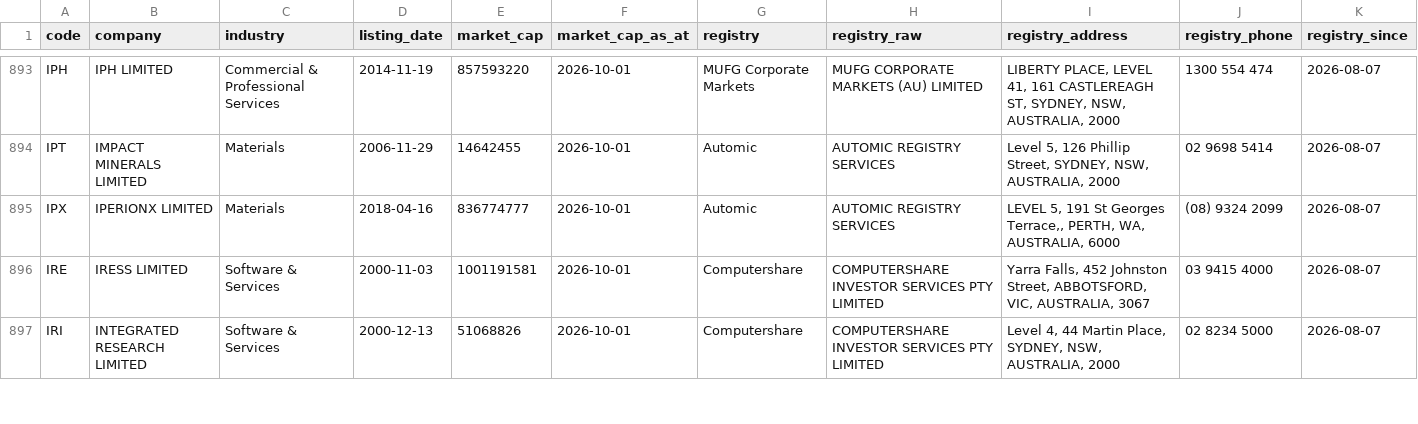
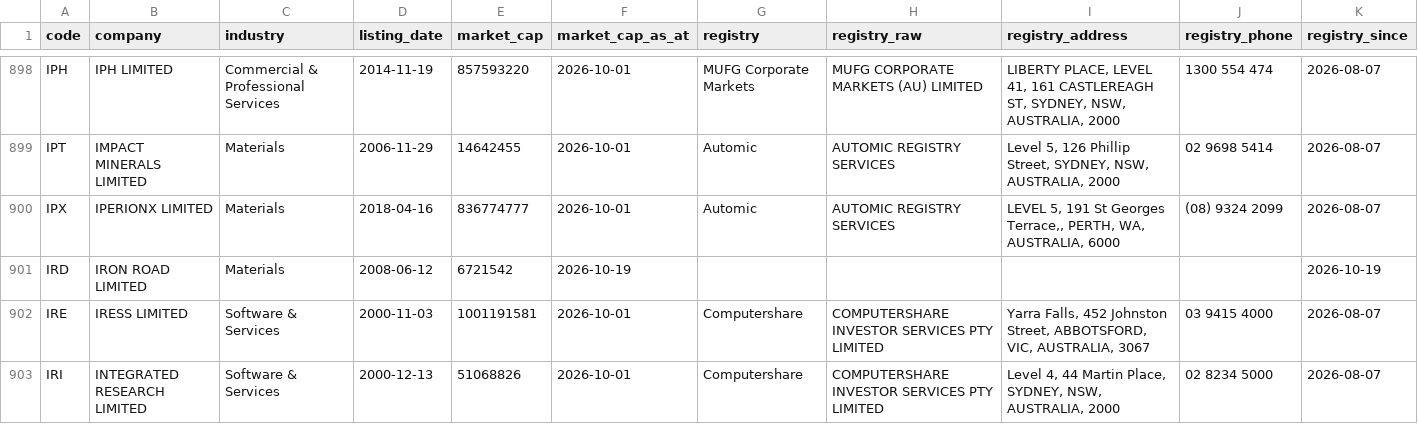
Before and after one commit to nwbort/registry-tracker, a CSV file: data/asx_registries.csv, drawn as a sheet; only a part is shown, gaps mark what is left out; the diff covers the shown part only; the diff names each change by its address in the sheet, - before the commit and + after, or states it on an @@ line.

```diff
--- a/data/asx_registries.csv
+++ b/data/asx_registries.csv
+row 901: IRD | IRON ROAD LIMITED | Materials | 2008-06-12 | 6721542 | 2026-10-19 |  |  |  |  | 2026-10-19
```
Also changed, not shown: 8 added rows elsewhere in this file.
